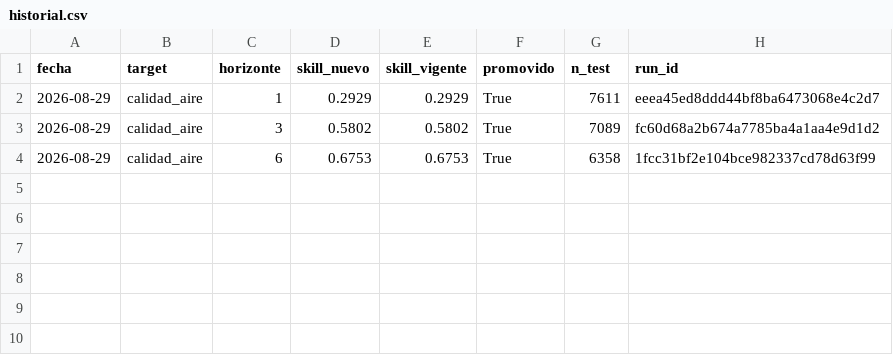
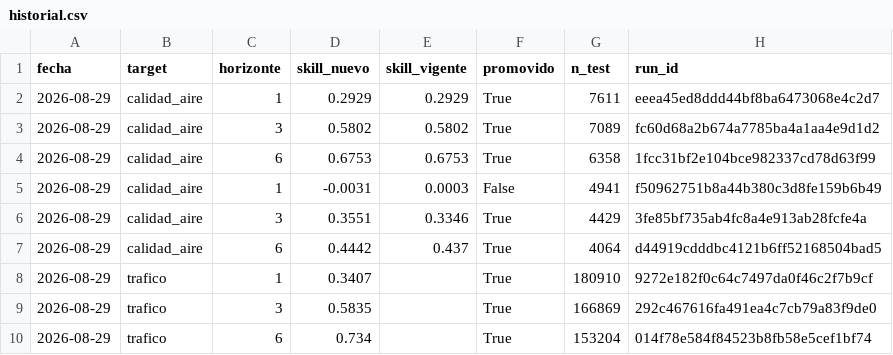
Before and after one commit to madrono-ucm/madronoTFM, a CSV file: modelado/evaluation/artifacts/nightly/historial.csv, drawn as a sheet.

```diff
--- a/modelado/evaluation/artifacts/nightly/historial.csv
+++ b/modelado/evaluation/artifacts/nightly/historial.csv
@@ -4 +4,7 @@ fecha,target,horizonte,skill_nuevo,skill_vigente,promovido,n_test,run_id
 2026-08-29,calidad_aire,6,0.6753,0.6753,True,6358,1fcc31bf2e104bce982337cd78d63f99
+2026-08-29,calidad_aire,1,-0.0031,0.0003,False,4941,f50962751b8a44b380c3d8fe159b6b49
+2026-08-29,calidad_aire,3,0.3551,0.3346,True,4429,3fe85bf735ab4fc8a4e913ab28fcfe4a
+2026-08-29,calidad_aire,6,0.4442,0.437,True,4064,d44919cdddbc4121b6ff52168504bad5
+2026-08-29,trafico,1,0.3407,,True,180910,9272e182f0c64c7497da0f46c2f7b9cf
+2026-08-29,trafico,3,0.5835,,True,166869,292c467616fa491ea4c7cb79a83f9de0
+2026-08-29,trafico,6,0.734,,True,153204,014f78e584f84523b8fb58e5cef1bf74
```
